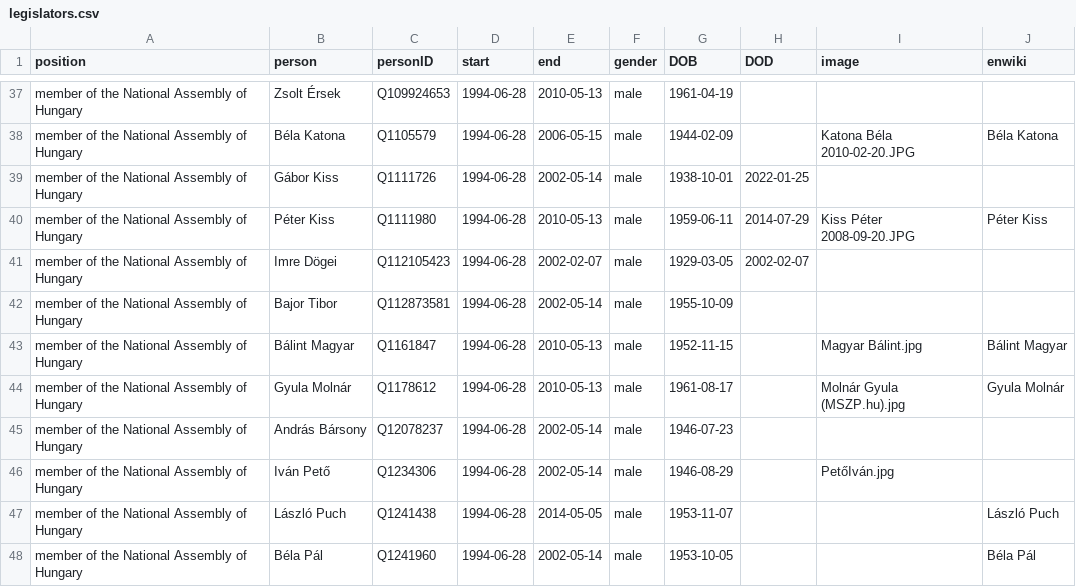
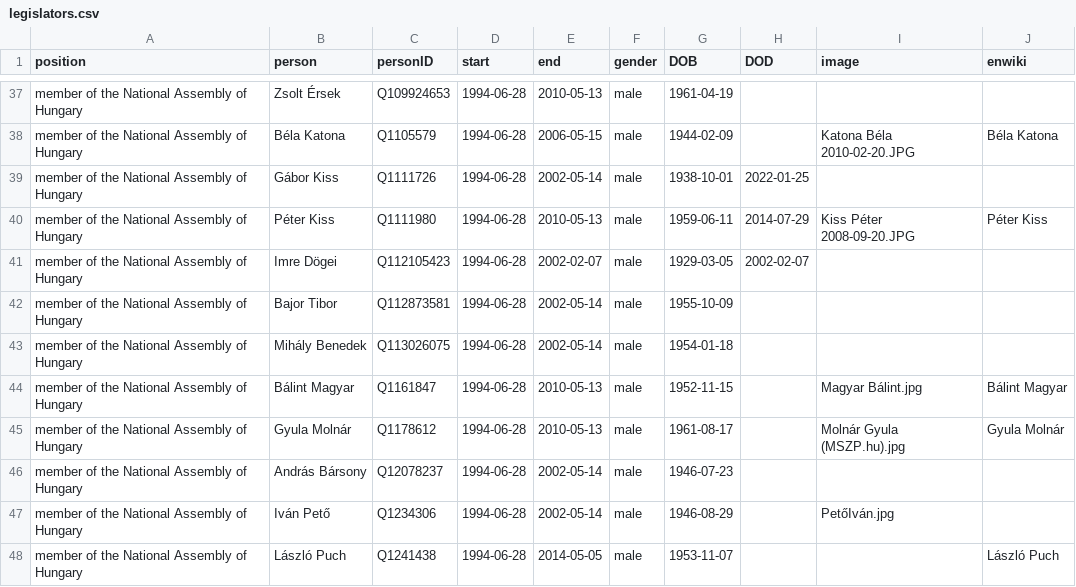
Before and after one commit to every-politician-scrapers/hungary-cabinet, a CSV file: html/legislators.csv, drawn as a sheet; only a part is shown, gaps mark what is left out; the shorter side is filled out with more unchanged rows; the diff names each change by its address in the sheet, - before the commit and + after, or states it on an @@ line.

```diff
--- a/html/legislators.csv
+++ b/html/legislators.csv
+row 43: member of the National Assembly of Hungary | Mihály Benedek | Q113026075 | 1994-06-28 | 2002-05-14 | male | 1954-01-18
```
Also changed, not shown: 1 other file.
